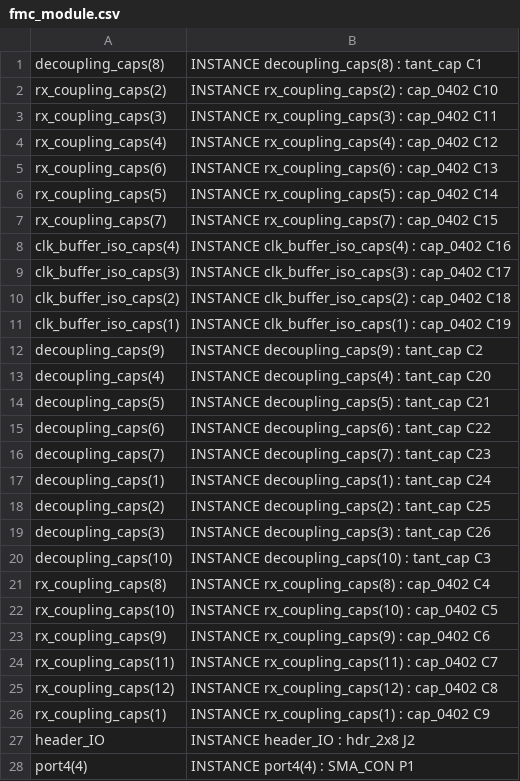
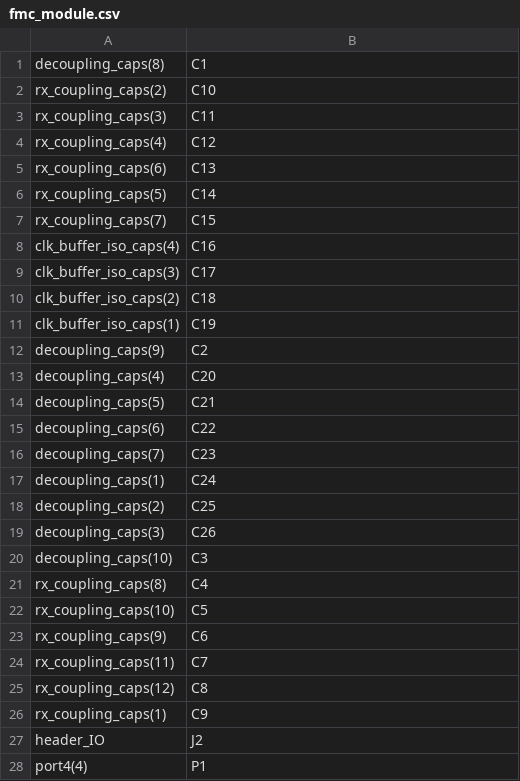
Before and after one commit to Augertron/PHDL.eclipse, a CSV file: phdl/fmc_module.csv, drawn as a sheet; only a part is shown; the diff covers the shown part only.

```diff
--- a/phdl/fmc_module.csv
+++ b/phdl/fmc_module.csv
@@ -1,28 +1,28 @@
-decoupling_caps(8),INSTANCE decoupling_caps(8) : tant_cap C1
-rx_coupling_caps(2),INSTANCE rx_coupling_caps(2) : cap_0402 C10
-rx_coupling_caps(3),INSTANCE rx_coupling_caps(3) : cap_0402 C11
-rx_coupling_caps(4),INSTANCE rx_coupling_caps(4) : cap_0402 C12
-rx_coupling_caps(6),INSTANCE rx_coupling_caps(6) : cap_0402 C13
-rx_coupling_caps(5),INSTANCE rx_coupling_caps(5) : cap_0402 C14
-rx_coupling_caps(7),INSTANCE rx_coupling_caps(7) : cap_0402 C15
-clk_buffer_iso_caps(4),INSTANCE clk_buffer_iso_caps(4) : cap_0402 C16
-clk_buffer_iso_caps(3),INSTANCE clk_buffer_iso_caps(3) : cap_0402 C17
-clk_buffer_iso_caps(2),INSTANCE clk_buffer_iso_caps(2) : cap_0402 C18
-clk_buffer_iso_caps(1),INSTANCE clk_buffer_iso_caps(1) : cap_0402 C19
-decoupling_caps(9),INSTANCE decoupling_caps(9) : tant_cap C2
-decoupling_caps(4),INSTANCE decoupling_caps(4) : tant_cap C20
-decoupling_caps(5),INSTANCE decoupling_caps(5) : tant_cap C21
-decoupling_caps(6),INSTANCE decoupling_caps(6) : tant_cap C22
-decoupling_caps(7),INSTANCE decoupling_caps(7) : tant_cap C23
-decoupling_caps(1),INSTANCE decoupling_caps(1) : tant_cap C24
-decoupling_caps(2),INSTANCE decoupling_caps(2) : tant_cap C25
-decoupling_caps(3),INSTANCE decoupling_caps(3) : tant_cap C26
-decoupling_caps(10),INSTANCE decoupling_caps(10) : tant_cap C3
-rx_coupling_caps(8),INSTANCE rx_coupling_caps(8) : cap_0402 C4
-rx_coupling_caps(10),INSTANCE rx_coupling_caps(10) : cap_0402 C5
-rx_coupling_caps(9),INSTANCE rx_coupling_caps(9) : cap_0402 C6
-rx_coupling_caps(11),INSTANCE rx_coupling_caps(11) : cap_0402 C7
-rx_coupling_caps(12),INSTANCE rx_coupling_caps(12) : cap_0402 C8
-rx_coupling_caps(1),INSTANCE rx_coupling_caps(1) : cap_0402 C9
-header_IO,INSTANCE header_IO : hdr_2x8 J2
-port4(4),INSTANCE port4(4) : SMA_CON P1
+decoupling_caps(8),C1
+rx_coupling_caps(2),C10
+rx_coupling_caps(3),C11
+rx_coupling_caps(4),C12
+rx_coupling_caps(6),C13
+rx_coupling_caps(5),C14
+rx_coupling_caps(7),C15
+clk_buffer_iso_caps(4),C16
+clk_buffer_iso_caps(3),C17
+clk_buffer_iso_caps(2),C18
+clk_buffer_iso_caps(1),C19
+decoupling_caps(9),C2
+decoupling_caps(4),C20
+decoupling_caps(5),C21
+decoupling_caps(6),C22
+decoupling_caps(7),C23
+decoupling_caps(1),C24
+decoupling_caps(2),C25
+decoupling_caps(3),C26
+decoupling_caps(10),C3
+rx_coupling_caps(8),C4
+rx_coupling_caps(10),C5
+rx_coupling_caps(9),C6
+rx_coupling_caps(11),C7
+rx_coupling_caps(12),C8
+rx_coupling_caps(1),C9
+header_IO,J2
+port4(4),P1
```
Also changed, not shown: 48 edited cells elsewhere in this file, 5 other files.
